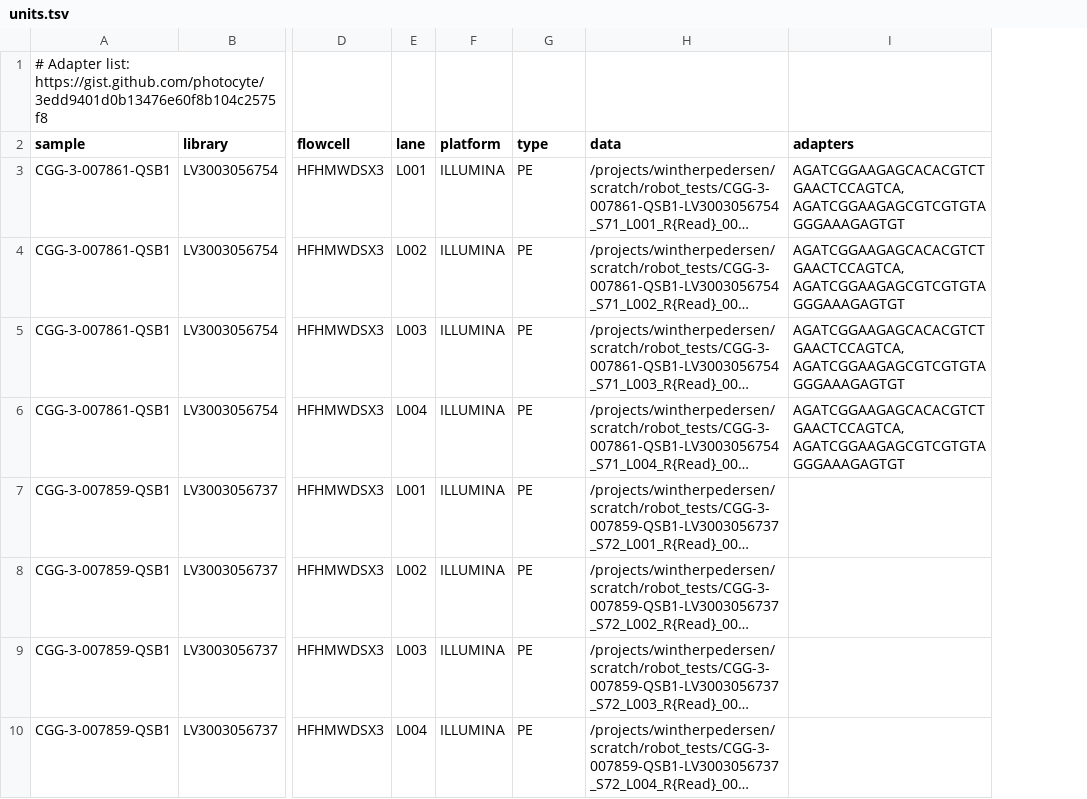
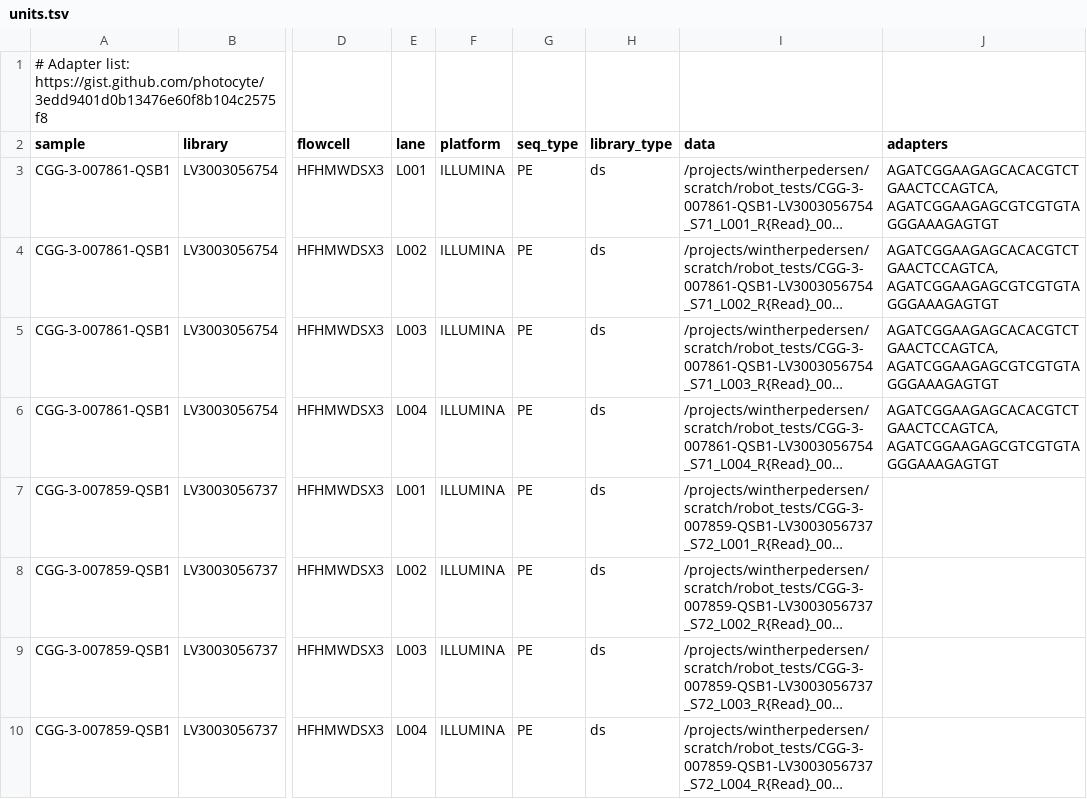
Before and after one commit to GeoGenetics/aeDNA, a TSV file: examples/robot_tests/config/units.tsv, drawn as a sheet; only a part is shown, gaps mark what is left out; long unchanged cells end in …; the diff names each change by its address in the sheet, - before the commit and + after, or states it on an @@ line.

Commit message:
Rename type to seq_type, use library_type in units, several example changes, add multiqc config options, and add date, platform_model, and library_type to units.

```diff
--- a/examples/robot_tests/config/units.tsv
+++ b/examples/robot_tests/config/units.tsv
+column H (library_type), rows 3-10: all ds
-G2: type
+G2: seq_type
```
Also changed, not shown: examples/robot_tests_big/config/units.tsv, 8 other files.
